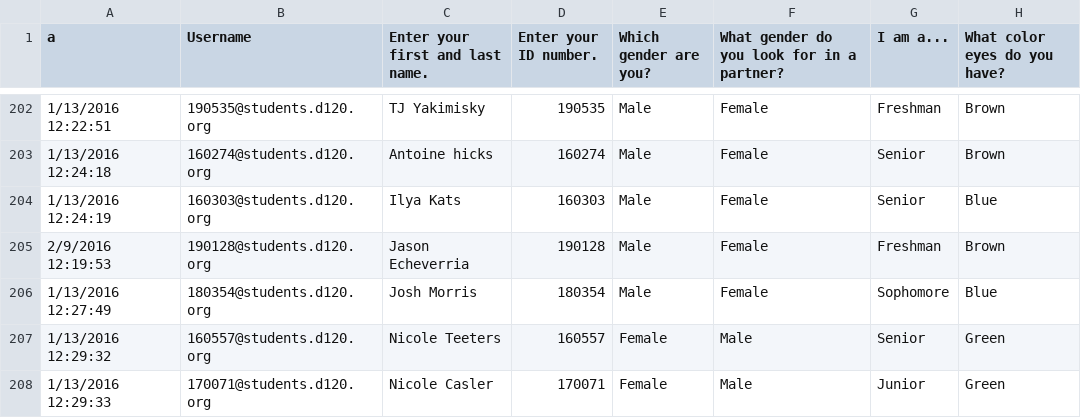
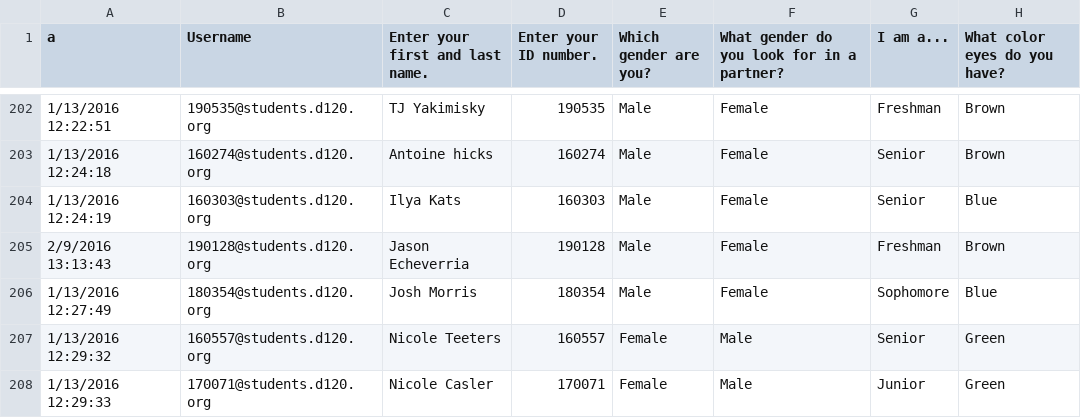
Before and after one commit to MHSByteClub/mhsbyteclub.github.io, a CSV file: matchresponses.csv, drawn as a sheet; only a part is shown, gaps mark what is left out; the diff names each change by its address in the sheet, - before the commit and + after, or states it on an @@ line.

Commit message:
updated matchresponses.csv

```diff
--- a/matchresponses.csv
+++ b/matchresponses.csv
-A205 (a): 2/9/2016 12:19:53
+A205 (a): 2/9/2016 13:13:43
```
